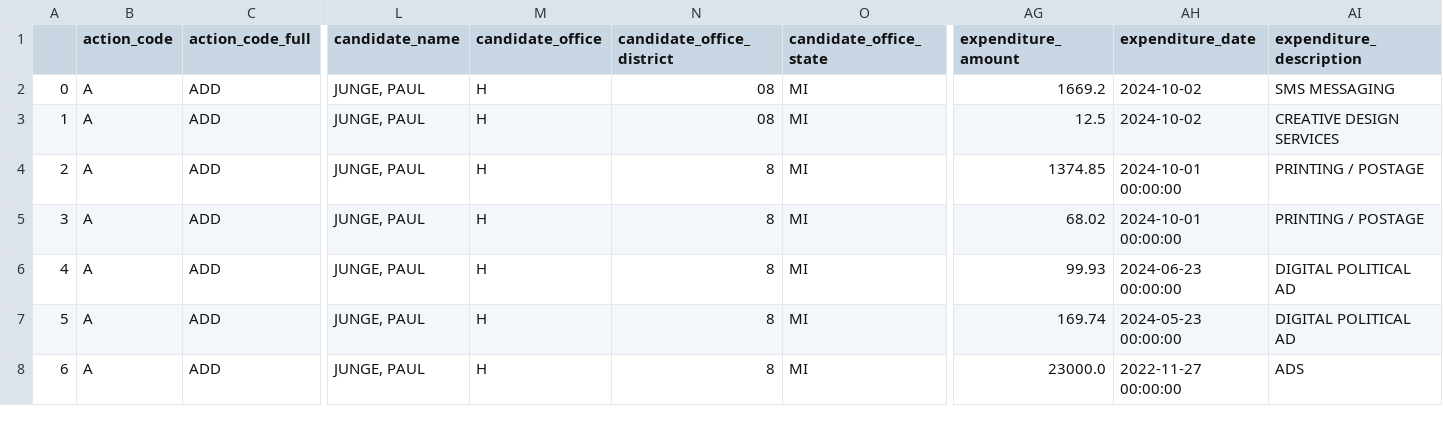
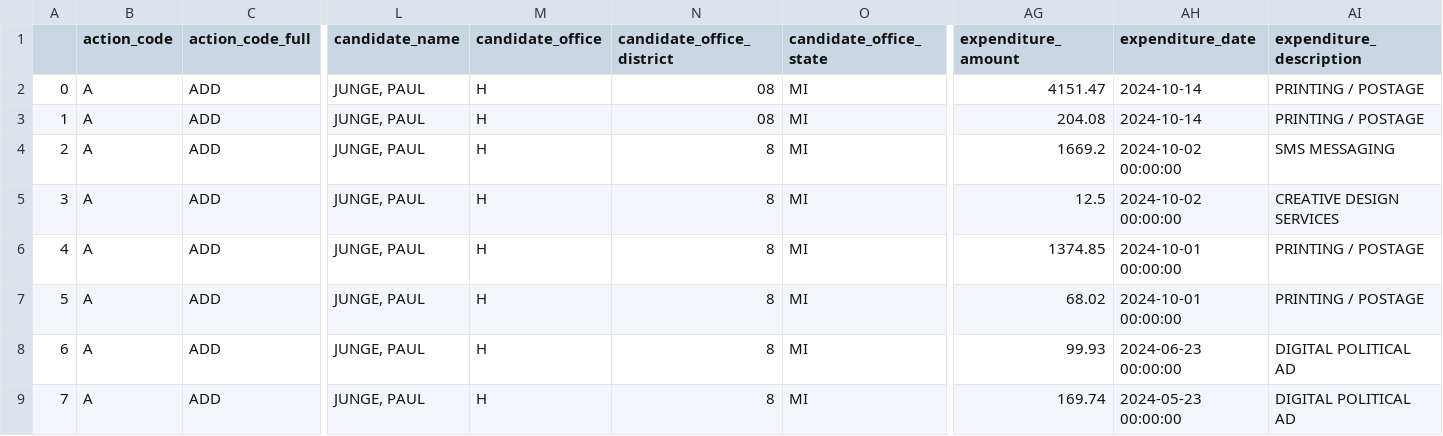
Before and after one commit to m-nolan/sunlight_fec, a CSV file: data/ind-exp_H0MI08141_JUNGE-PAUL.csv, drawn as a sheet; only a part is shown, gaps mark what is left out; the shorter side is filled out with more unchanged rows; addresses are those after the commit; rows hold the shown columns only; the diff names each change by its address in the sheet, - before the commit and + after, or states it on an @@ line.

```diff
--- a/data/ind-exp_H0MI08141_JUNGE-PAUL.csv
+++ b/data/ind-exp_H0MI08141_JUNGE-PAUL.csv
+row 2: 0 | A | ADD | JUNGE, PAUL | H | 08 | MI | 4151.47 | 2024-10-14 | PRINTING / POSTAGE
+row 3: 1 | A | ADD | JUNGE, PAUL | H | 08 | MI | 204.08 | 2024-10-14 | PRINTING / POSTAGE
@@ column A renumbered from row 4 down @@
-N4:N5 (candidate_office_district): 08
+N4:N5 (candidate_office_district): 8
-AH4:AH5 (expenditure_date): 2024-10-02
+AH4:AH5 (expenditure_date): 2024-10-02 00:00:00
```
Also changed, not shown: data/ind-exp_H0TX15124_DE LA CRUZ-MONICA.csv, 8 other files.
